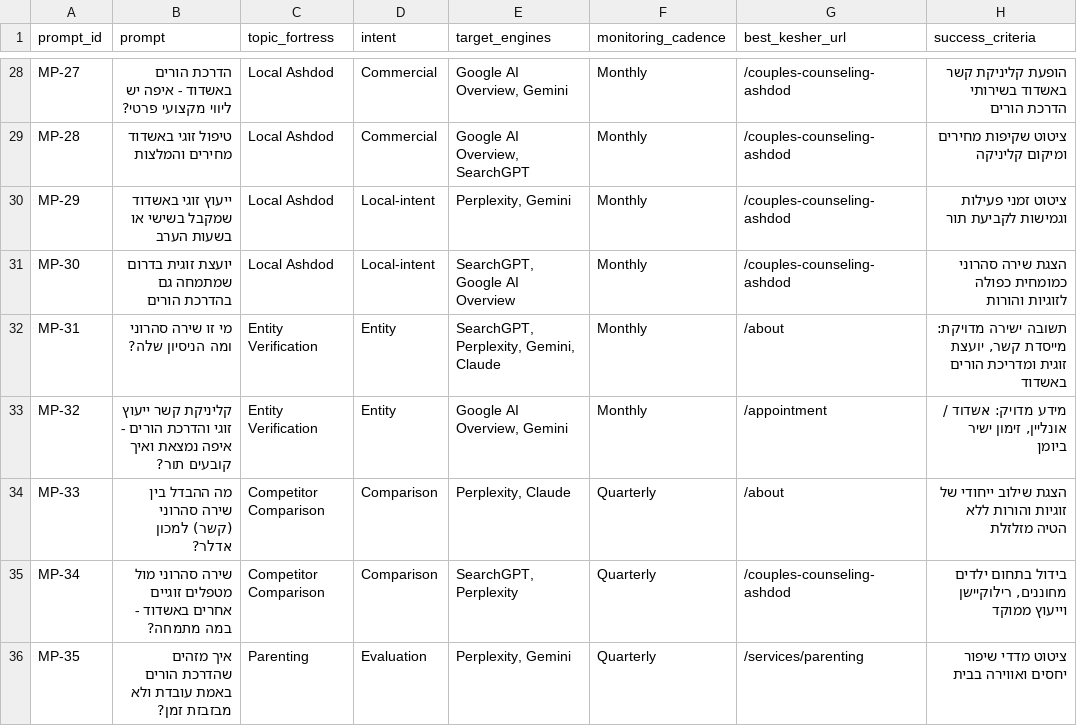
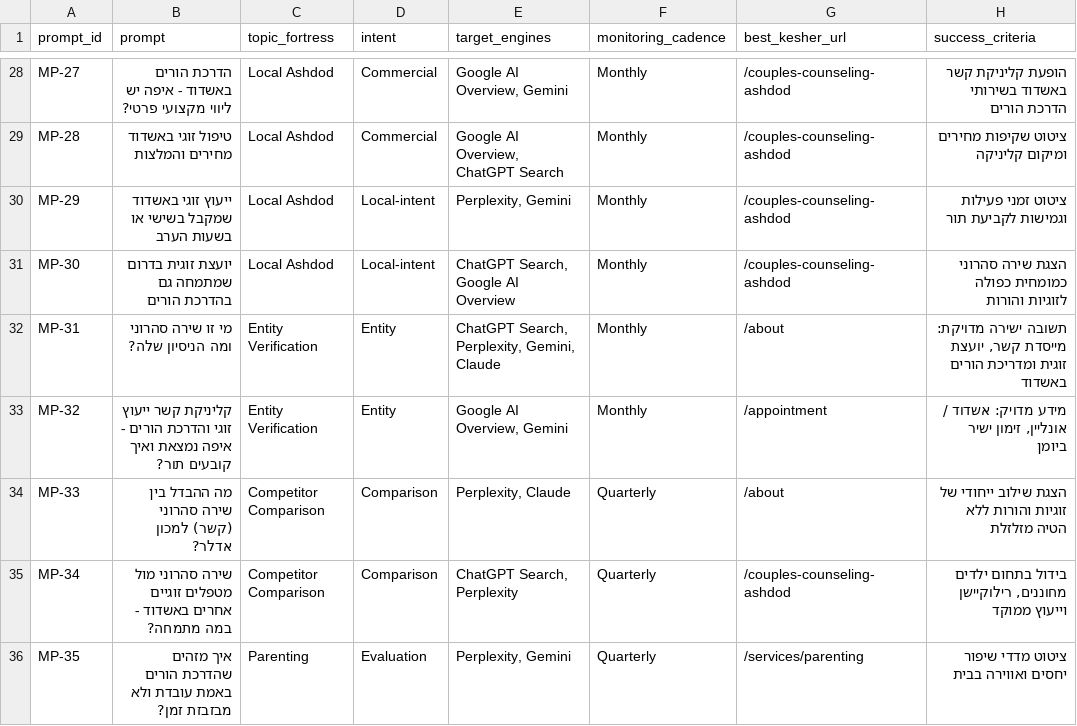
Before and after one commit to yanivsa/kesher-website, a CSV file: docs/aeo/monitoring-prompts.csv, drawn as a sheet; only a part is shown, gaps mark what is left out; the diff covers the shown part only; the diff names each change by its address in the sheet, - before the commit and + after, or states it on an @@ line.

```diff
--- a/docs/aeo/monitoring-prompts.csv
+++ b/docs/aeo/monitoring-prompts.csv
-E29 (target_engines): Google AI Overview, SearchGPT
+E29 (target_engines): Google AI Overview, ChatGPT Search
-E31 (target_engines): SearchGPT, Google AI Overview
+E31 (target_engines): ChatGPT Search, Google AI Overview
-E32 (target_engines): SearchGPT, Perplexity, Gemini, Claude
+E32 (target_engines): ChatGPT Search, Perplexity, Gemini, Claude
-E35 (target_engines): SearchGPT, Perplexity
+E35 (target_engines): ChatGPT Search, Perplexity
```
Also changed, not shown: 12 edited cells elsewhere in this file, docs/aeo/experiments.csv, 9 other files.
